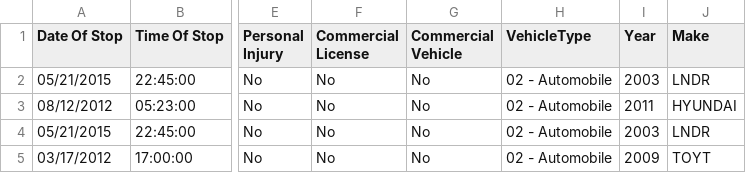
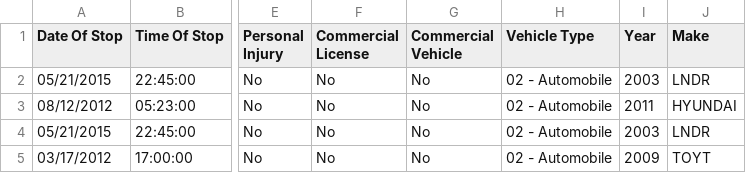
Before and after one commit to hedgehog7453/INFO20002, a CSV file: app/assets/dataset.csv, drawn as a sheet; only a part is shown, gaps mark what is left out; the diff names each change by its address in the sheet, - before the commit and + after, or states it on an @@ line.

```diff
--- a/app/assets/dataset.csv
+++ b/app/assets/dataset.csv
-H1: VehicleType
+H1: Vehicle Type
```
Also changed, not shown: 4 other files.
